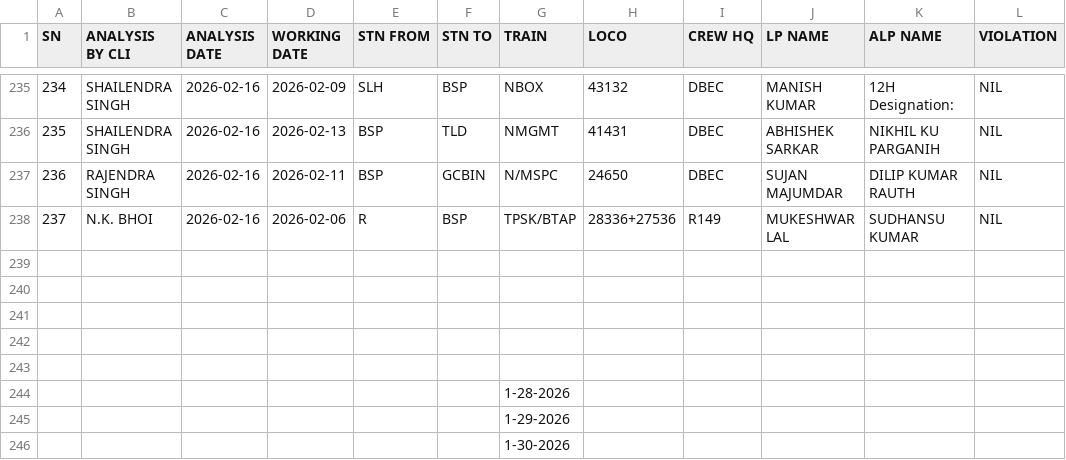
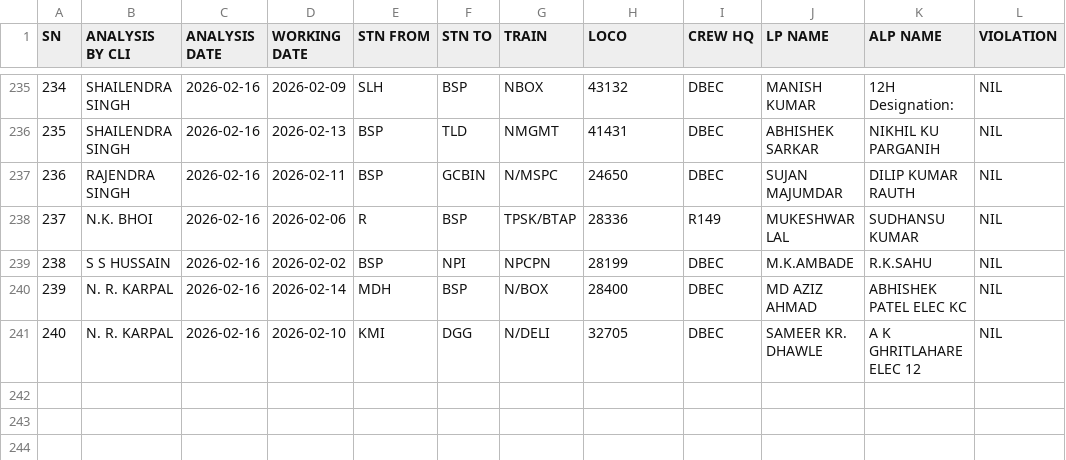
Before and after one commit to mlachhwani/cli-teloc-bmy-dashboard, a CSV file: data/2026-02/spm.csv, drawn as a sheet; only a part is shown, gaps mark what is left out.

```diff
--- a/data/2026-02/spm.csv
+++ b/data/2026-02/spm.csv
@@ -237,10 +237,5 @@ SN,ANALYSIS BY CLI,ANALYSIS DATE,WORKING DATE,STN FROM,STN TO,TRAIN ,LOCO,CREW H
 236,RAJENDRA SINGH,2026-02-16,2026-02-11,BSP,GCBIN,N/MSPC,24650,DBEC,SUJAN MAJUMDAR ,DILIP KUMAR RAUTH,NIL
-237,N.K. BHOI,2026-02-16,2026-02-06,R,BSP,TPSK/BTAP,28336+27536,R149,MUKESHWAR LAL ,SUDHANSU KUMAR,NIL
-,,,,,,,,,,,
-,,,,,,,,,,,
-,,,,,,,,,,,
-,,,,,,,,,,,
-,,,,,,,,,,,
-,,,,,,1-28-2026,,,,,
-,,,,,,1-29-2026,,,,,
-,,,,,,1-30-2026,,,,,
+237,N.K. BHOI,2026-02-16,2026-02-06,R,BSP,TPSK/BTAP,28336,R149,MUKESHWAR LAL ,SUDHANSU KUMAR,NIL
+238,S S HUSSAIN,2026-02-16,2026-02-02,BSP,NPI,NPCPN,28199,DBEC,M.K.AMBADE ,R.K.SAHU,NIL
+239,N. R. KARPAL,2026-02-16,2026-02-14,MDH,BSP,N/BOX,28400,DBEC,MD AZIZ AHMAD ,ABHISHEK PATEL ELEC KC,NIL
+240,N. R. KARPAL,2026-02-16,2026-02-10,KMI,DGG,N/DELI,32705,DBEC,SAMEER KR. DHAWLE,A K GHRITLAHARE ELEC 12,NIL
```
Also changed, not shown: 1 other file.
